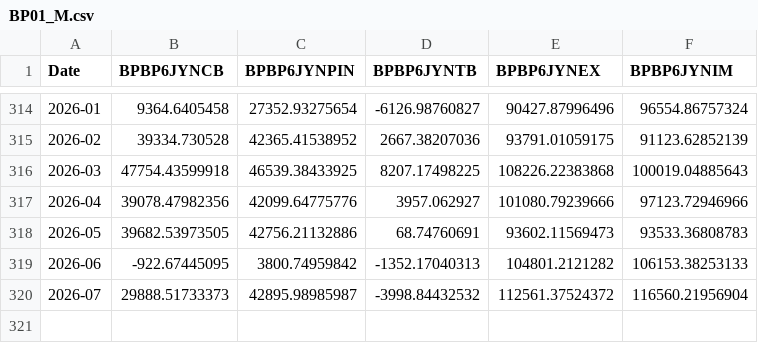
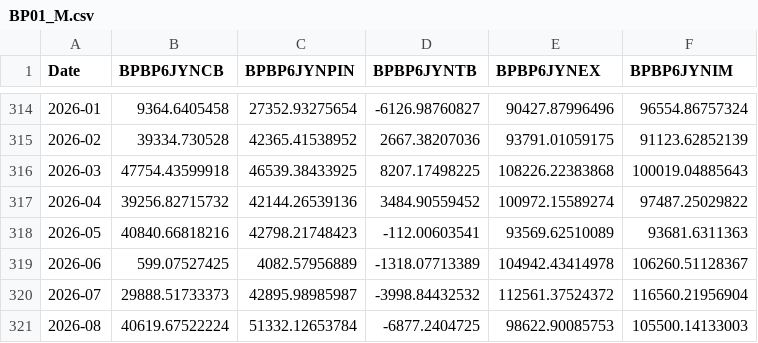
Before and after one commit to keroppa88/goj_boj, a CSV file: data/boj/BP01_M.csv, drawn as a sheet; only a part is shown, gaps mark what is left out.

```diff
--- a/data/boj/BP01_M.csv
+++ b/data/boj/BP01_M.csv
@@ -316,5 +316,6 @@ Date,BPBP6JYNCB,BPBP6JYNPIN,BPBP6JYNTB,BPBP6JYNEX,BPBP6JYNIM
 2026-03,47754.43599918,46539.38433925,8207.17498225,108226.22383868,100019.04885643
-2026-04,39078.47982356,42099.64775776,3957.062927,101080.79239666,97123.72946966
-2026-05,39682.53973505,42756.21132886,68.74760691,93602.11569473,93533.36808783
-2026-06,-922.67445095,3800.74959842,-1352.17040313,104801.2121282,106153.38253133
+2026-04,39256.82715732,42144.26539136,3484.90559452,100972.15589274,97487.25029822
+2026-05,40840.66818216,42798.21748423,-112.00603541,93569.62510089,93681.6311363
+2026-06,599.07527425,4082.57956889,-1318.07713389,104942.43414978,106260.51128367
 2026-07,29888.51733373,42895.98985987,-3998.84432532,112561.37524372,116560.21956904
+2026-08,40619.67522224,51332.12653784,-6877.2404725,98622.90085753,105500.14133003
```
Also changed, not shown: data/boj/FM01_D.csv, data/boj/FM08_D.csv.
